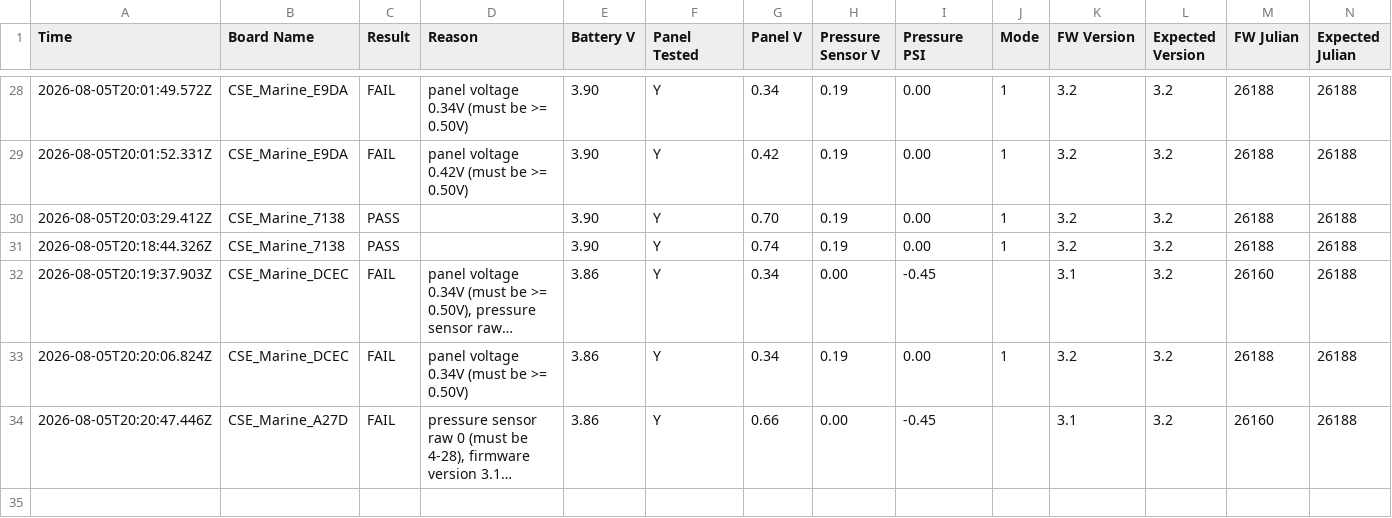
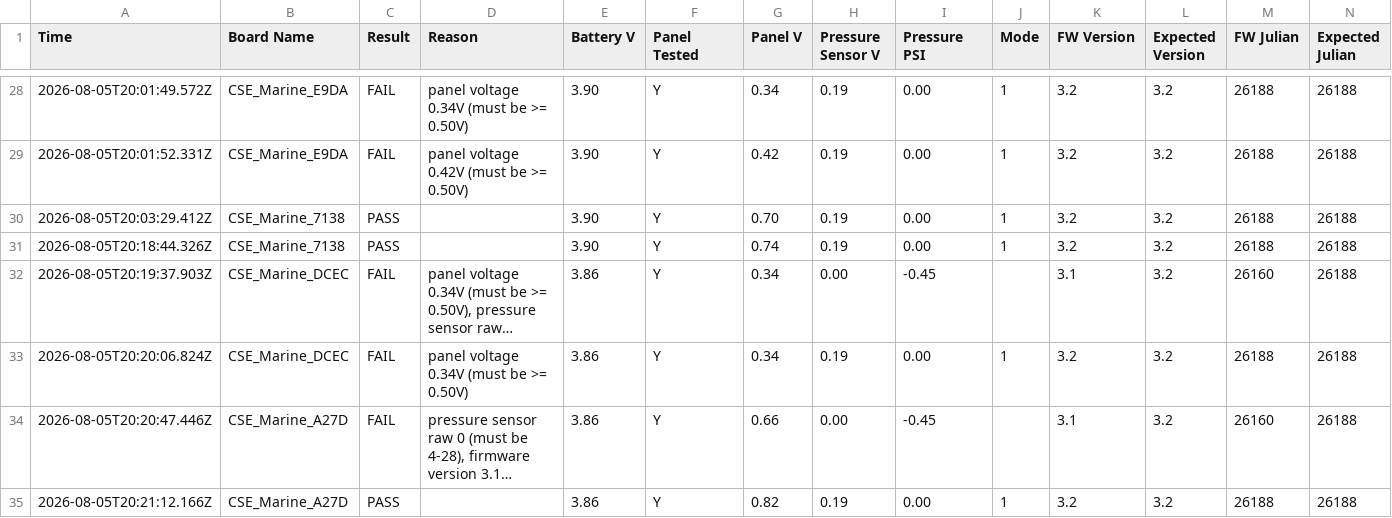
Before and after one commit to gmiedema-cse/Keepertech-logs, a CSV file: test_log.csv, drawn as a sheet; only a part is shown, gaps mark what is left out; long unchanged cells end in …; the diff names each change by its address in the sheet, - before the commit and + after, or states it on an @@ line.

Commit message:
Update test log (34 results)

```diff
--- a/test_log.csv
+++ b/test_log.csv
+row 35: 2026-08-05T20:21:12.166Z | CSE_Marine_A27D | PASS |  | 3.86 | Y | 0.82 | 0.19 | 0.00 | 1 | 3.2 | 3.2 | 26188 | 26188
```
